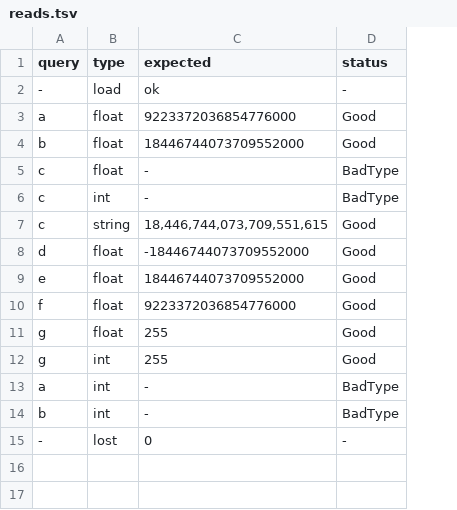
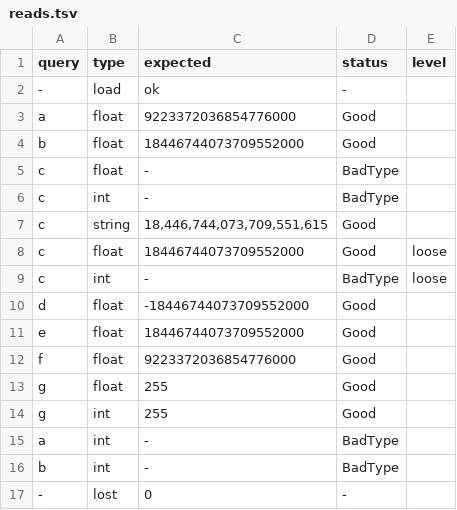
Before and after one commit to yottacore/shcl, a TSV file: project/conformance/100-hex-float/reads.tsv, drawn as a sheet; the diff names each change by its address in the sheet, - before the commit and + after, or states it on an @@ line.

Commit message:
loose thousands

```diff
--- a/project/conformance/100-hex-float/reads.tsv
+++ b/project/conformance/100-hex-float/reads.tsv
+column E (level), empty
+row 8: c | float | 18446744073709552000 | Good | loose
+row 9: c | int | - | BadType | loose
```
Also changed, not shown: project/conformance/202-bare-spaces-colons-commas/reads.tsv, 21 other files.
